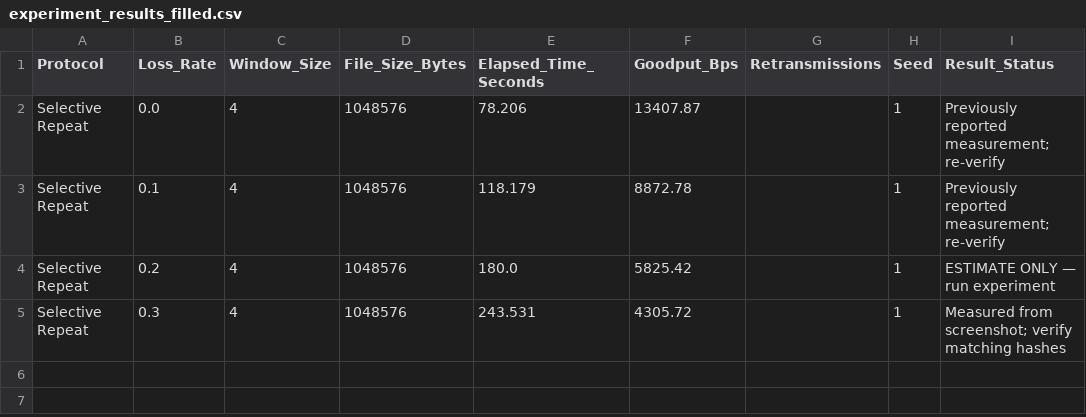
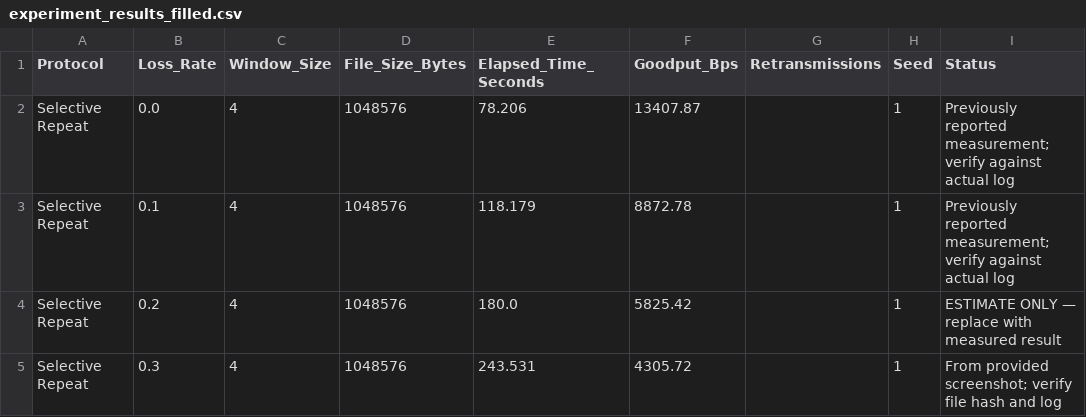
Before and after one commit to rakshitswarnadeep/ReliableUDP-ARQ, a CSV file: protocols/experiment_results_filled.csv, drawn as a sheet.

```diff
--- a/protocols/experiment_results_filled.csv
+++ b/protocols/experiment_results_filled.csv
@@ -1,5 +1,5 @@
-Protocol,Loss_Rate,Window_Size,File_Size_Bytes,Elapsed_Time_Seconds,Goodput_Bps,Retransmissions,Seed,Result_Status
-Selective Repeat,0.0,4,1048576,78.206,13407.87,,1,Previously reported measurement; re-verify
-Selective Repeat,0.1,4,1048576,118.179,8872.78,,1,Previously reported measurement; re-verify
-Selective Repeat,0.2,4,1048576,180.0,5825.42,,1,ESTIMATE ONLY — run experiment
-Selective Repeat,0.3,4,1048576,243.531,4305.72,,1,Measured from screenshot; verify matching hashes
+Protocol,Loss_Rate,Window_Size,File_Size_Bytes,Elapsed_Time_Seconds,Goodput_Bps,Retransmissions,Seed,Status
+Selective Repeat,0.0,4,1048576,78.206,13407.87,,1,Previously reported measurement; verify against actual log
+Selective Repeat,0.1,4,1048576,118.179,8872.78,,1,Previously reported measurement; verify against actual log
+Selective Repeat,0.2,4,1048576,180.0,5825.42,,1,ESTIMATE ONLY — replace with measured result
+Selective Repeat,0.3,4,1048576,243.531,4305.72,,1,From provided screenshot; verify file hash and log
```
Also changed, not shown: 2 other files.
